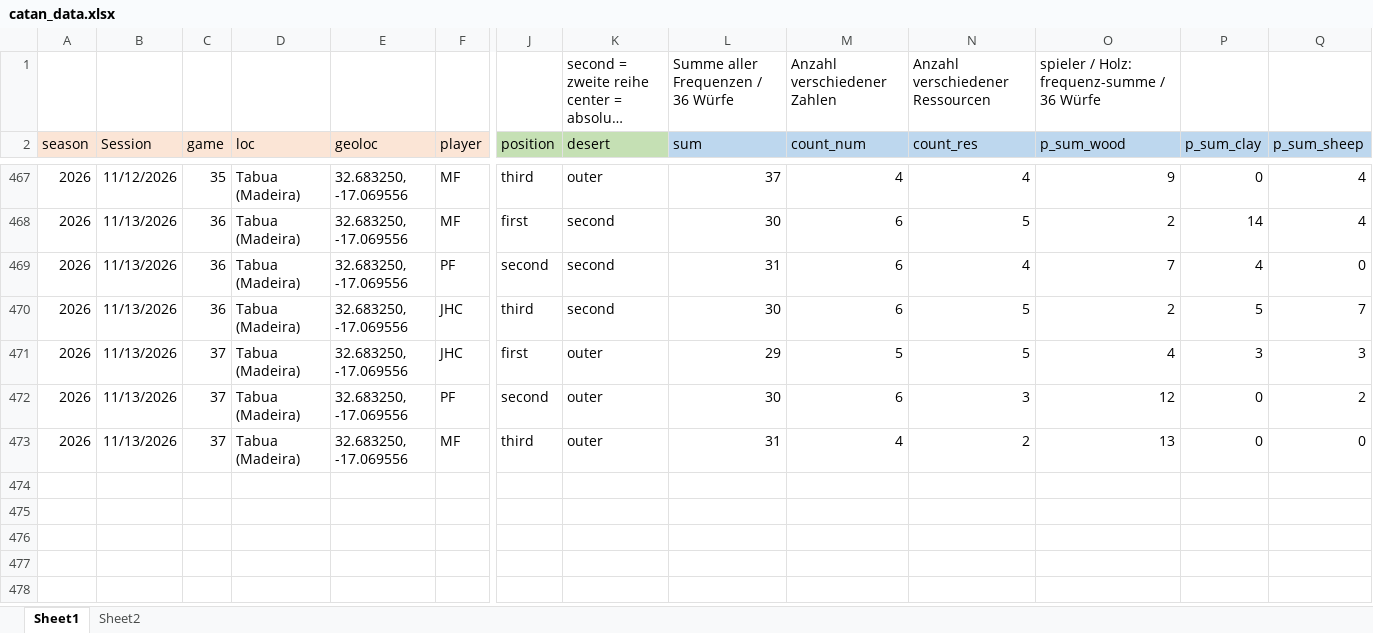
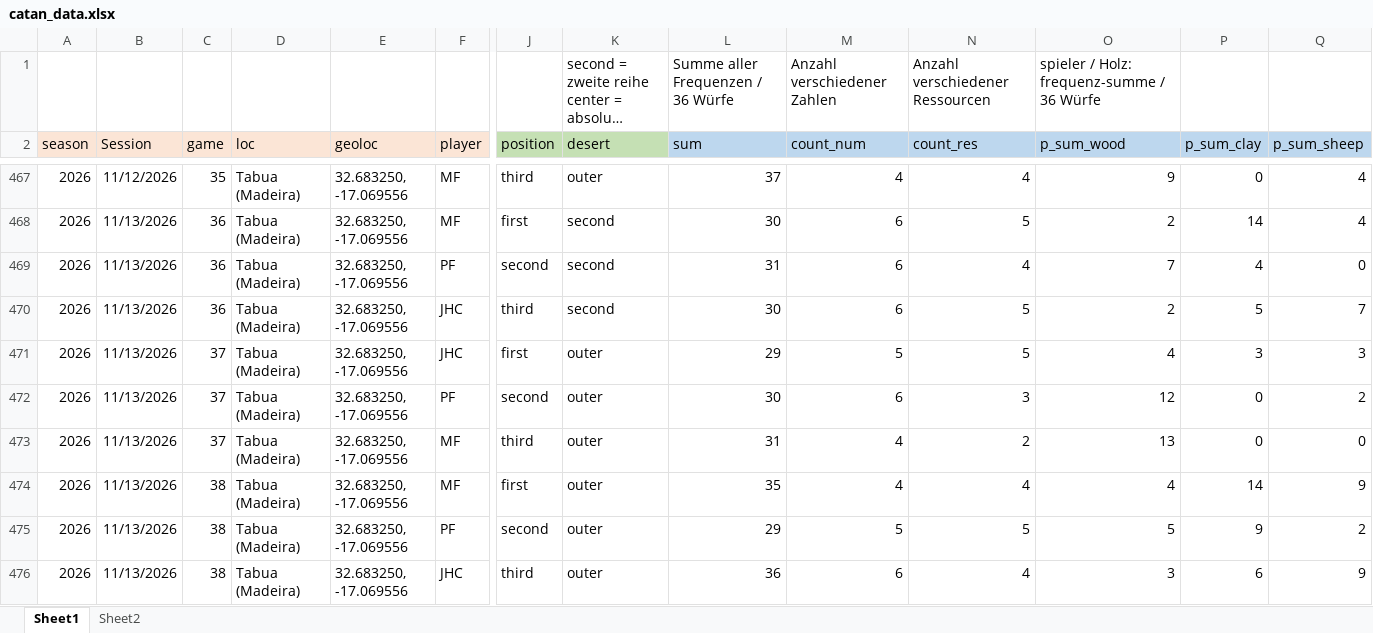
Before and after one commit to mxfuh/catan_data, an Excel workbook: catan_data.xlsx, sheet Sheet1, drawn as a sheet; only a part is shown, gaps mark what is left out; long unchanged cells end in …; values as stored, in another font and other column widths than the file's, no borders; rows hold the shown columns only; the diff names each change by its address in the sheet, - before the commit and + after, or states it on an @@ line.

```diff
--- a/catan_data.xlsx (sheet Sheet1)
+++ b/catan_data.xlsx (sheet Sheet1)
+row 474: 2026 | 11/13/2026 | 38 | Tabua (Madeira) | 32.683250, -17.069556 | MF | first | outer | 35 | 4 | 4 | 4 | 14 | 9
+row 475: 2026 | 11/13/2026 | 38 | Tabua (Madeira) | 32.683250, -17.069556 | PF | second | outer | 29 | 5 | 5 | 5 | 9 | 2
+row 476: 2026 | 11/13/2026 | 38 | Tabua (Madeira) | 32.683250, -17.069556 | JHC | third | outer | 36 | 6 | 4 | 3 | 6 | 9
```
